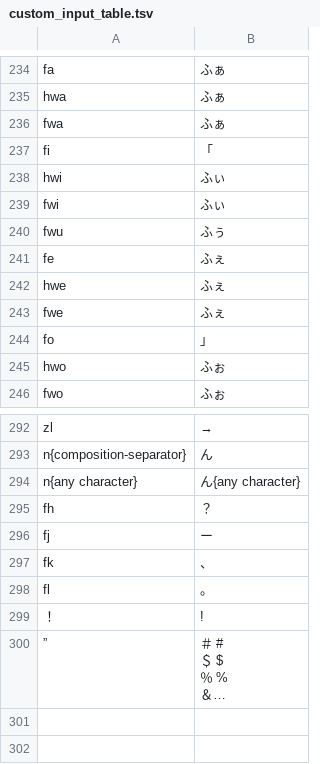
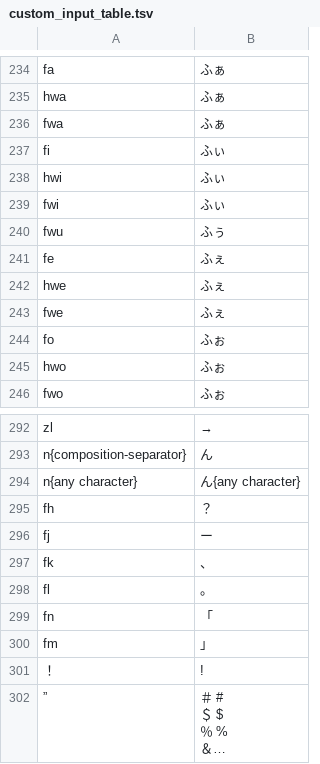
Before and after one commit to akira-toriyama/dotfiles, a TSV file: chezmoi/private_Library/private_Containers/private_dev.ensan.inputmethod.azooKeyMac/private_Data/private_Library/private_Application Support/azooKeyMac/CustomInputTable/custom_input_table.tsv, drawn as a sheet; only a part is shown, gaps mark what is left out; long unchanged cells end in ….

Commit message:
:wrench:(azookey) move the 「」 chords from fi/fo to fn/fm (#250)
The f-series chords for full-width Japanese punctuation sat on fi and fo,
which are real romaji keys — binding them clobbered ふぃ and ふぉ, so
`firumu` produced 「るむ and `ffi` produced っ「. Move 「 to fn and 」 to fm
and restore fi/fo to their upstream defaults.

fn/fm are unclaimed both upstream and in this table, and they extend the
existing fh/fj/fk/fl block onto the bottom row under the same right hand.
Matching is a reversed-suffix trie, so `n{any character}` -> ん (which
fires on a preceding n) cannot shadow a rule keyed fn (which fires on a
preceding f); `ff` -> っf still leaves a literal f, so ffn -> っ「.

With fi/fo restored, rows 1-292 of this full-replacement table are once
again byte-identical to upstream defaultRomanToKanaMap in key, value and
order — the table now overrides no default rule at all.

The change is inert until azooKey re-registers the table: switch the input
source away and back after apply.

---（和訳）

subject: azooKey: 「」の f 系コードを fi/fo から fn/fm へ移す

全角約物用の f 系コードが fi・fo に載っていたが、これらは実在のローマ字キー
であり、割り当てが ふぃ・ふぉ を潰していた（`firumu` が 「るむ、`ffi` が っ「
になる）。「 を fn、」 を fm へ移し、fi/fo は上流既定へ戻す。

fn/fm は上流でもこの表でも未使用で、既存の fh/fj/fk/fl ブロックを同じ右手の
下段へ自然に延長する。マッチングは逆順サフィックストライなので、
`n{any character}` -> ん（直前が n で発火）は fn（直前が f で発火）を隠せない。
`ff` -> っf は f を残すので ffn -> っ「 となる。

fi/fo を戻したことで、既定表を全置換するこの表の 1-292 行は上流
defaultRomanToKanaMap と key・value・順序すべて一致に復帰した。既定ルールの
上書きはゼロになる。

反映には azooKey の再登録が必要。apply 後に入力ソースを一旦切り替えて戻すこと。

```diff
--- a/chezmoi/private_Library/private_Containers/private_dev.ensan.inputmethod.azooKeyMac/private_Data/private_Library/private_Application Support/azooKeyMac/CustomInputTable/custom_input_table.tsv
+++ b/chezmoi/private_Library/private_Containers/private_dev.ensan.inputmethod.azooKeyMac/private_Data/private_Library/private_Application Support/azooKeyMac/CustomInputTable/custom_input_table.tsv
@@ -236,3 +236,3 @@ hwa	ふぁ
 fwa	ふぁ
-fi	「
+fi	ふぃ
 hwi	ふぃ
@@ -243,3 +243,3 @@ hwe	ふぇ
 fwe	ふぇ
-fo	」
+fo	ふぉ
 hwo	ふぉ
@@ -298,2 +298,4 @@ fk	、
 fl	。
+fn	「
+fm	」
 ！	!
```
